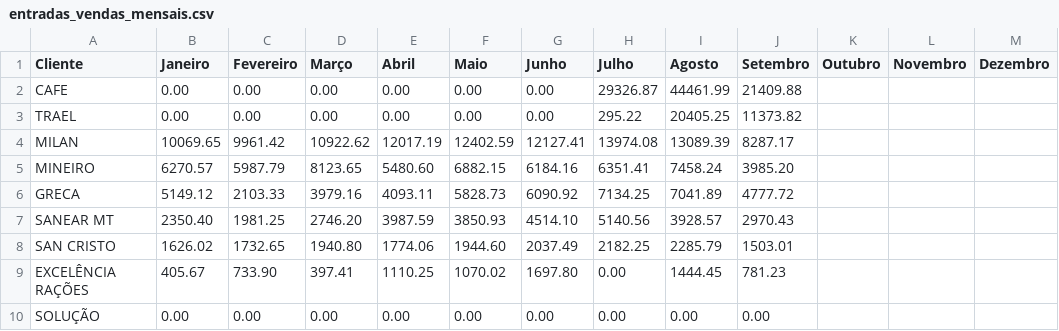
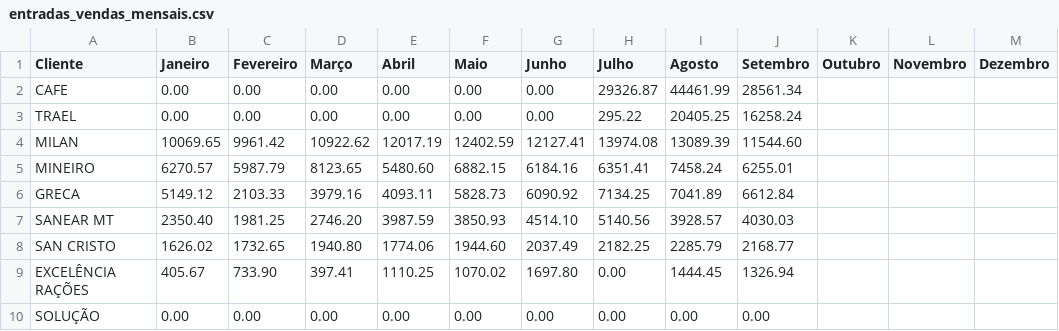
Before and after one commit to mwbm07/mtgas-dashboard-gn, a CSV file: data/entradas_vendas_mensais.csv, drawn as a sheet.

Commit message:
Update entradas_vendas_mensais.csv

```diff
--- a/data/entradas_vendas_mensais.csv
+++ b/data/entradas_vendas_mensais.csv
@@ -1,10 +1,10 @@
 Cliente,Janeiro,Fevereiro,Março,Abril,Maio,Junho,Julho,Agosto,Setembro,Outubro,Novembro,Dezembro
-CAFE,0.00,0.00,0.00,0.00,0.00,0.00,29326.87,44461.99,21409.88,,,
-TRAEL,0.00,0.00,0.00,0.00,0.00,0.00,295.22,20405.25,11373.82,,,
-MILAN,10069.65,9961.42,10922.62,12017.19,12402.59,12127.41,13974.08,13089.39,8287.17,,,
-MINEIRO,6270.57,5987.79,8123.65,5480.60,6882.15,6184.16,6351.41,7458.24,3985.20,,,
-GRECA,5149.12,2103.33,3979.16,4093.11,5828.73,6090.92,7134.25,7041.89,4777.72,,,
-SANEAR MT,2350.40,1981.25,2746.20,3987.59,3850.93,4514.10,5140.56,3928.57,2970.43,,,
-SAN CRISTO,1626.02,1732.65,1940.80,1774.06,1944.60,2037.49,2182.25,2285.79,1503.01,,,
-EXCELÊNCIA RAÇÕES,405.67,733.90,397.41,1110.25,1070.02,1697.80,0.00,1444.45,781.23,,,
+CAFE,0.00,0.00,0.00,0.00,0.00,0.00,29326.87,44461.99,28561.34,,,
+TRAEL,0.00,0.00,0.00,0.00,0.00,0.00,295.22,20405.25,16258.24,,,
+MILAN,10069.65,9961.42,10922.62,12017.19,12402.59,12127.41,13974.08,13089.39,11544.60,,,
+MINEIRO,6270.57,5987.79,8123.65,5480.60,6882.15,6184.16,6351.41,7458.24,6255.01,,,
+GRECA,5149.12,2103.33,3979.16,4093.11,5828.73,6090.92,7134.25,7041.89,6612.84,,,
+SANEAR MT,2350.40,1981.25,2746.20,3987.59,3850.93,4514.10,5140.56,3928.57,4030.03,,,
+SAN CRISTO,1626.02,1732.65,1940.80,1774.06,1944.60,2037.49,2182.25,2285.79,2168.77,,,
+EXCELÊNCIA RAÇÕES,405.67,733.90,397.41,1110.25,1070.02,1697.80,0.00,1444.45,1326.94,,,
 SOLUÇÃO,0.00,0.00,0.00,0.00,0.00,0.00,0.00,0.00,0.00,,,
```
